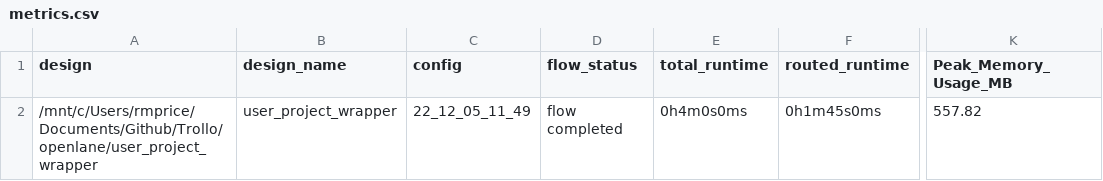
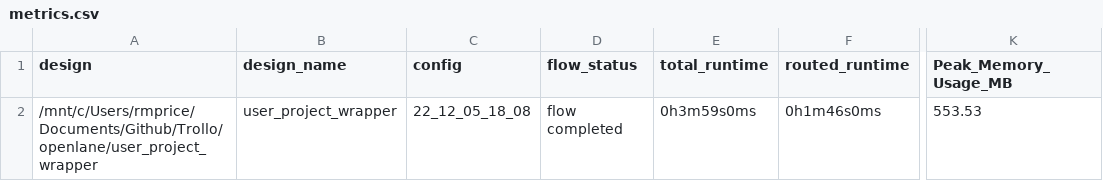
Before and after one commit to RyanMPrice/Trollo, a CSV file: signoff/user_project_wrapper/metrics.csv, drawn as a sheet; only a part is shown, gaps mark what is left out; the diff names each change by its address in the sheet, - before the commit and + after, or states it on an @@ line.

```diff
--- a/signoff/user_project_wrapper/metrics.csv
+++ b/signoff/user_project_wrapper/metrics.csv
-C2 (config): 22_12_05_11_49
+C2 (config): 22_12_05_18_08
-E2 (total_runtime): 0h4m0s0ms
+E2 (total_runtime): 0h3m59s0ms
-F2 (routed_runtime): 0h1m45s0ms
+F2 (routed_runtime): 0h1m46s0ms
-K2 (Peak_Memory_Usage_MB): 557.82
+K2 (Peak_Memory_Usage_MB): 553.53
```
Also changed, not shown: signoff/user_proj_example/metrics.csv, 23 other files.
